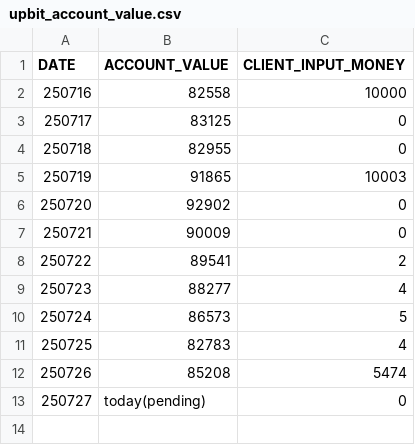
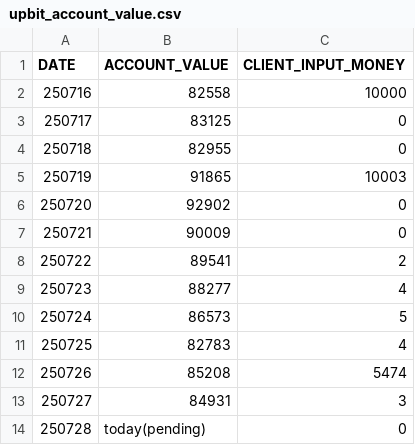
Before and after one commit to polarbearstoty00/become_a_trader, a CSV file: csv_data/upbit_account_value.csv, drawn as a sheet; addresses are those after the commit; the diff names each change by its address in the sheet, - before the commit and + after, or states it on an @@ line.

Commit message:
Update upbit_account_value.csv

```diff
--- a/csv_data/upbit_account_value.csv
+++ b/csv_data/upbit_account_value.csv
+row 13: 250727 | 84931 | 3
@@ column A (DATE) renumbered from row 14 down @@
```
